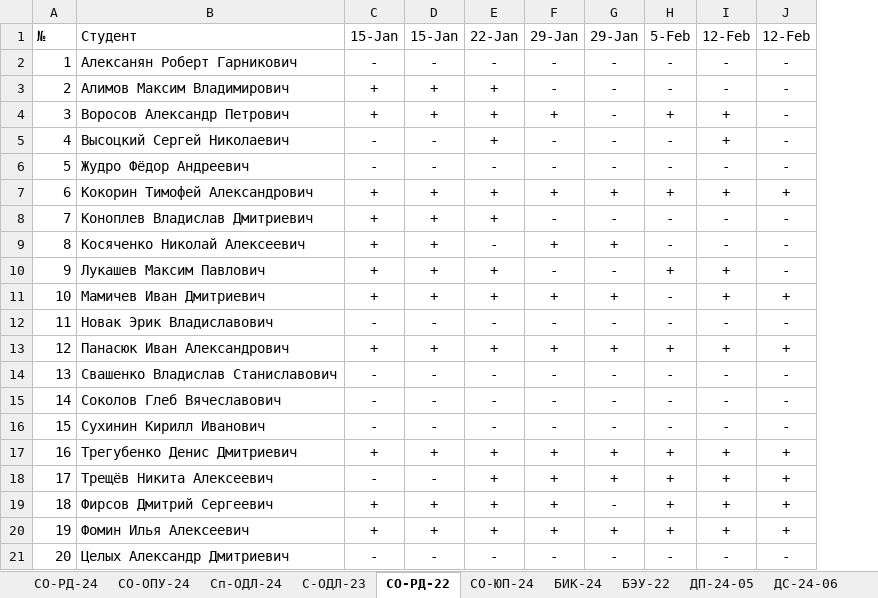
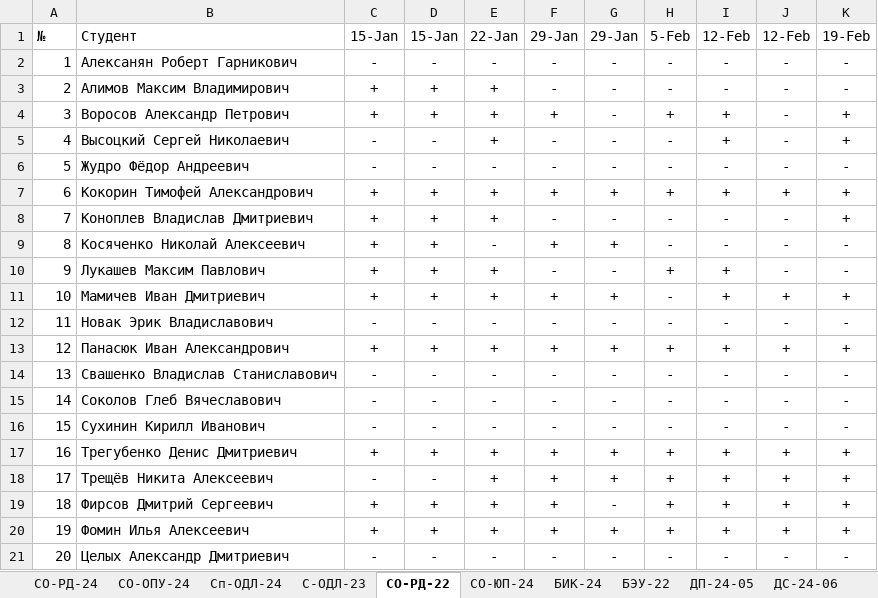
Before and after one commit to TheBandik/vvsu, an Excel workbook: grades25.xlsx, sheet СО-РД-22, drawn as a sheet; values as stored, in another font and other column widths than the file's, no borders; conditional formats not drawn; the diff names each change by its address in the sheet, - before the commit and + after, or states it on an @@ line.

```diff
--- a/grades25.xlsx (sheet СО-РД-22)
+++ b/grades25.xlsx (sheet СО-РД-22)
+column K, rows 1-21: 19-Feb | - | - | + | + | - | + | + | - | - | + | - | + | - | - | - | + | + | + | + | -
```
Also changed, not shown: sheet ДП-24-07, sheet С-ОДЛ-23, sheet СО-ЮП-24, sheet СО-РД-24.
